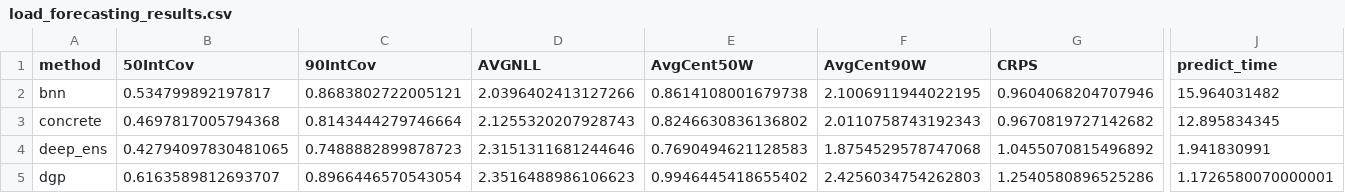
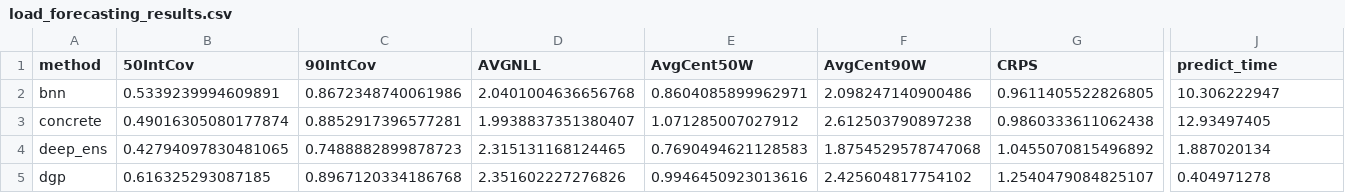
Before and after one commit to yannick-t/probabilistic_forecasting_of_energy_time_series_using_deep_learning, a CSV file: results/load_forecasting_results.csv, drawn as a sheet; only a part is shown, gaps mark what is left out; the diff covers the shown part only; the diff names each change by its address in the sheet, - before the commit and + after, or states it on an @@ line.

```diff
--- a/results/load_forecasting_results.csv
+++ b/results/load_forecasting_results.csv
-B2 (50IntCov): 0.534799892197817
+B2 (50IntCov): 0.5339239994609891
-C2 (90IntCov): 0.8683802722005121
+C2 (90IntCov): 0.8672348740061986
-D2 (AVGNLL): 2.0396402413127266
+D2 (AVGNLL): 2.0401004636656768
-E2 (AvgCent50W): 0.8614108001679738
+E2 (AvgCent50W): 0.8604085899962971
-F2 (AvgCent90W): 2.1006911944022195
+F2 (AvgCent90W): 2.098247140900486
-G2 (CRPS): 0.9604068204707946
+G2 (CRPS): 0.9611405522826805
-J2 (predict_time): 15.964031482
+J2 (predict_time): 10.306222947
-B3 (50IntCov): 0.4697817005794368
+B3 (50IntCov): 0.49016305080177874
-C3 (90IntCov): 0.8143444279746664
+C3 (90IntCov): 0.8852917396577281
-D3 (AVGNLL): 2.1255320207928743
+D3 (AVGNLL): 1.9938837351380407
-E3 (AvgCent50W): 0.8246630836136802
+E3 (AvgCent50W): 1.071285007027912
-F3 (AvgCent90W): 2.0110758743192343
+F3 (AvgCent90W): 2.612503790897238
-G3 (CRPS): 0.9670819727142682
+G3 (CRPS): 0.9860333611062438
-J3 (predict_time): 12.895834345
+J3 (predict_time): 12.93497405
-D4 (AVGNLL): 2.3151311681244646
+D4 (AVGNLL): 2.315131168124465
-J4 (predict_time): 1.941830991
+J4 (predict_time): 1.887020134
-B5 (50IntCov): 0.6163589812693707
+B5 (50IntCov): 0.616325293087185
-C5 (90IntCov): 0.8966446570543054
+C5 (90IntCov): 0.8967120334186768
-D5 (AVGNLL): 2.3516488986106623
+D5 (AVGNLL): 2.351602227276826
-E5 (AvgCent50W): 0.9946445418655402
+E5 (AvgCent50W): 0.9946450923013616
-F5 (AvgCent90W): 2.4256034754262803
+F5 (AvgCent90W): 2.425604817754102
-G5 (CRPS): 1.2540580896525286
+G5 (CRPS): 1.2540479084825107
-J5 (predict_time): 1.1726580070000001
+J5 (predict_time): 0.404971278
```
Also changed, not shown: 20 edited cells elsewhere in this file, results/load_forecasting_recalibrated_results.csv, results/load_forecasting_short_term_recalibrated_results.csv, 21 other files.
